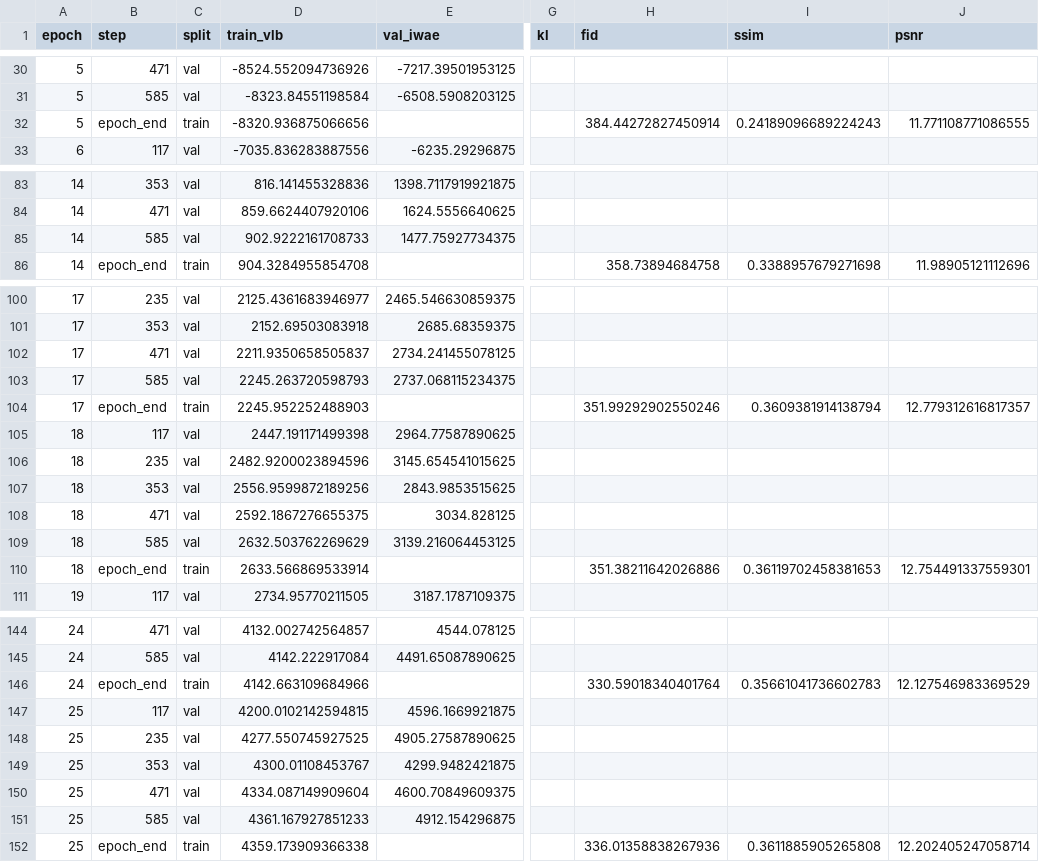
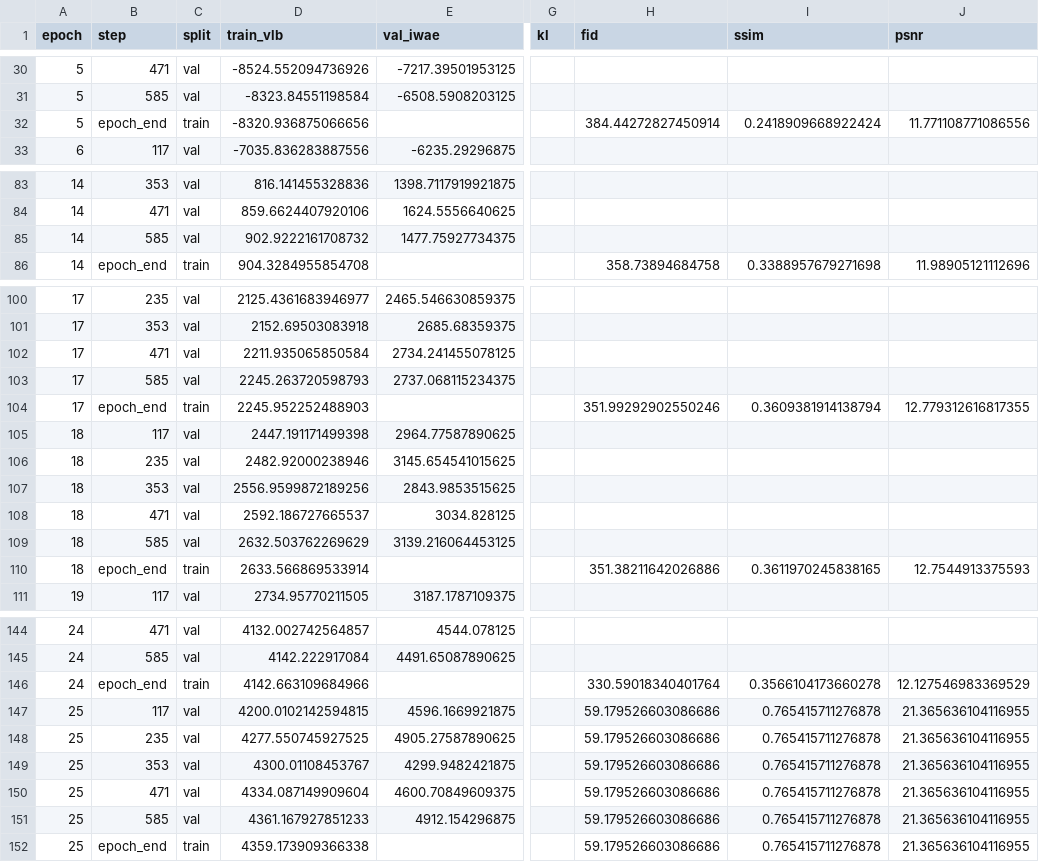
Before and after one commit to PavelSlobodianskii/VAEAC_Thesis, a CSV file: celeba_model/alpha_runs/learnable/metrics_alphas.csv, drawn as a sheet; only a part is shown, gaps mark what is left out; the diff covers the shown part only; the diff names each change by its address in the sheet, - before the commit and + after, or states it on an @@ line.

Commit message:
Training results and checkpoints for Alphas_learnable_19_09

```diff
--- a/celeba_model/alpha_runs/learnable/metrics_alphas.csv
+++ b/celeba_model/alpha_runs/learnable/metrics_alphas.csv
-I32 (ssim): 0.24189096689224243
+I32 (ssim): 0.2418909668922424
-J32 (psnr): 11.771108771086555
+J32 (psnr): 11.771108771086556
-D85 (train_vlb): 902.9222161708733
+D85 (train_vlb): 902.9222161708732
-D102 (train_vlb): 2211.9350658505837
+D102 (train_vlb): 2211.935065850584
-J104 (psnr): 12.779312616817357
+J104 (psnr): 12.779312616817355
-D106 (train_vlb): 2482.9200023894596
+D106 (train_vlb): 2482.92000238946
-D108 (train_vlb): 2592.1867276655375
+D108 (train_vlb): 2592.186727665537
-I110 (ssim): 0.36119702458381653
+I110 (ssim): 0.3611970245838165
-J110 (psnr): 12.754491337559301
+J110 (psnr): 12.7544913375593
-I146 (ssim): 0.35661041736602783
+I146 (ssim): 0.3566104173660278
-H147:H151 (fid): (empty)
+H147:H151 (fid): 59.179526603086686
-I147:I151 (ssim): (empty)
+I147:I151 (ssim): 0.765415711276878
-J147:J151 (psnr): (empty)
+J147:J151 (psnr): 21.365636104116955
-H152 (fid): 336.01358838267936
+H152 (fid): 59.179526603086686
-I152 (ssim): 0.3611885905265808
+I152 (ssim): 0.765415711276878
-J152 (psnr): 12.202405247058714
+J152 (psnr): 21.365636104116955
```
Also changed, not shown: 33 edited cells elsewhere in this file, 29 other files.
